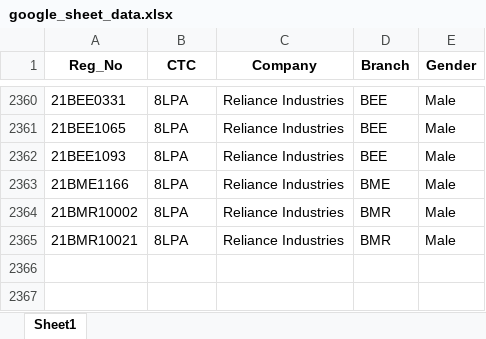
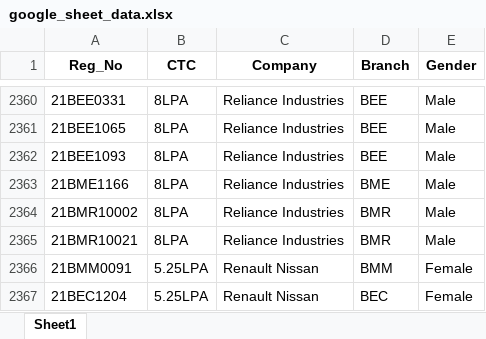
Before and after one commit to whysumedh/vit-placements-tracker, an Excel workbook: google_sheet_data.xlsx, sheet Sheet1, drawn as a sheet; only a part is shown, gaps mark what is left out; values as stored, in another font and other column widths than the file's, no borders; the diff names each change by its address in the sheet, - before the commit and + after, or states it on an @@ line.

Commit message:
dup nissan

```diff
--- a/google_sheet_data.xlsx (sheet Sheet1)
+++ b/google_sheet_data.xlsx (sheet Sheet1)
+row 2366: 21BMM0091 | 5.25LPA | Renault Nissan | BMM | Female
+row 2367: 21BEC1204 | 5.25LPA | Renault Nissan | BEC | Female
```
